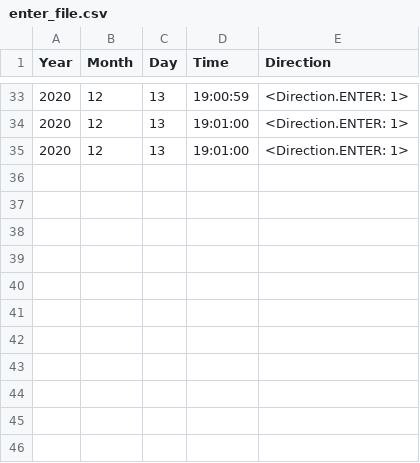
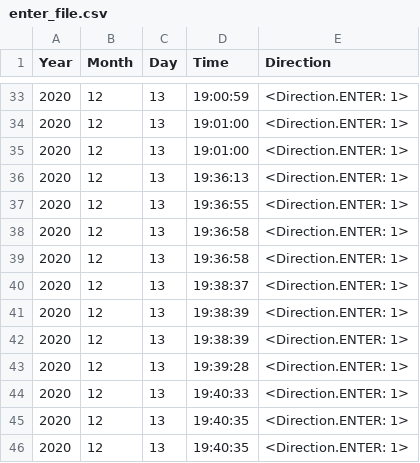
Before and after one commit to srinisriram/Occupancy_Tracker_ENTRANCE, a CSV file: Occupancy_Tracker/enter_file.csv, drawn as a sheet; only a part is shown, gaps mark what is left out; the diff names each change by its address in the sheet, - before the commit and + after, or states it on an @@ line.

```diff
--- a/Occupancy_Tracker/enter_file.csv
+++ b/Occupancy_Tracker/enter_file.csv
+row 36: 2020 | 12 | 13 | 19:36:13 | <Direction.ENTER: 1>
+row 37: 2020 | 12 | 13 | 19:36:55 | <Direction.ENTER: 1>
+row 38: 2020 | 12 | 13 | 19:36:58 | <Direction.ENTER: 1>
+row 39: 2020 | 12 | 13 | 19:36:58 | <Direction.ENTER: 1>
+row 40: 2020 | 12 | 13 | 19:38:37 | <Direction.ENTER: 1>
+row 41: 2020 | 12 | 13 | 19:38:39 | <Direction.ENTER: 1>
+row 42: 2020 | 12 | 13 | 19:38:39 | <Direction.ENTER: 1>
+row 43: 2020 | 12 | 13 | 19:39:28 | <Direction.ENTER: 1>
+row 44: 2020 | 12 | 13 | 19:40:33 | <Direction.ENTER: 1>
+row 45: 2020 | 12 | 13 | 19:40:35 | <Direction.ENTER: 1>
+row 46: 2020 | 12 | 13 | 19:40:35 | <Direction.ENTER: 1>
```
Also changed, not shown: Occupancy_Tracker/exit_file.csv, 1 other file.
